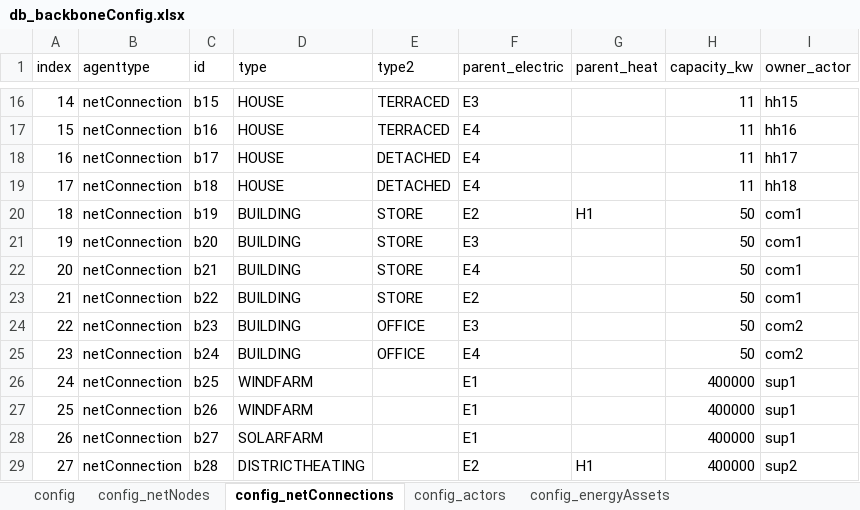
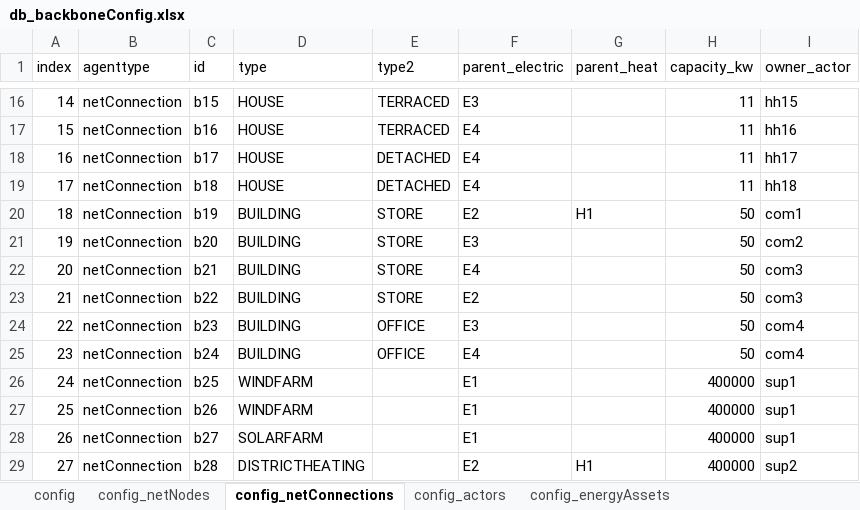
Before and after one commit to Zenmo/HOLON, an Excel workbook: Base/db_backboneConfig.xlsx, sheet config_netConnections, drawn as a sheet; only a part is shown, gaps mark what is left out; values as stored, in another font and other column widths than the file's, no borders; the diff names each change by its address in the sheet, - before the commit and + after, or states it on an @@ line.

Commit message:
Begin van twee visualisatiemodes voor actors in KPIVisuals
-Actors kunnen nu worden gevisualiseerd op twee manieren:
-individuele actoren en hun verbindingen met parent-actors,
-geaggregeerd in typen actoren met aantallen in beeld.

```diff
--- a/Base/db_backboneConfig.xlsx (sheet config_netConnections)
+++ b/Base/db_backboneConfig.xlsx (sheet config_netConnections)
-I21 (owner_actor): com1
+I21 (owner_actor): com2
-I22:I23 (owner_actor): com1
+I22:I23 (owner_actor): com3
-I24:I25 (owner_actor): com2
+I24:I25 (owner_actor): com4
```
Also changed, not shown: 5 other files.
